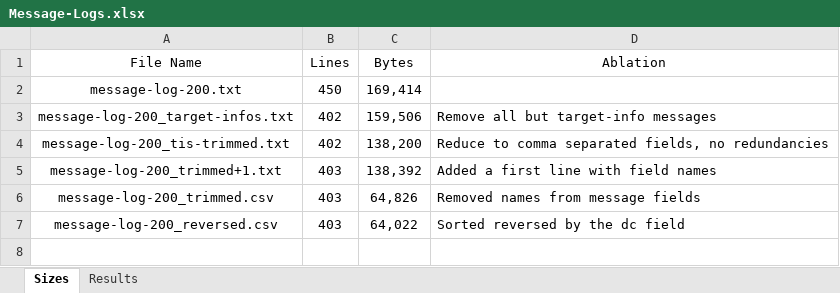
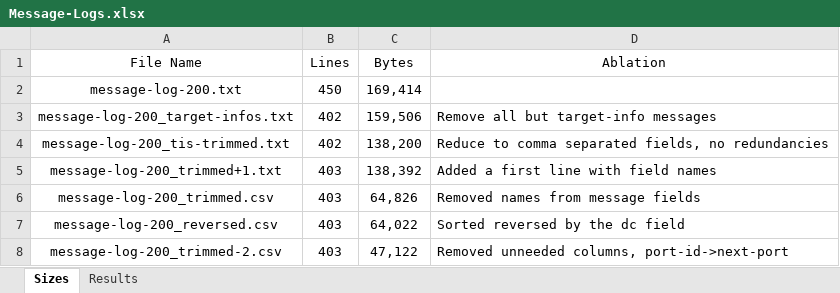
Before and after one commit to Center-for-Integrated-Cognition/pysoarlib, an Excel workbook: src/pysoarlib/connectors/language_model/templates/examples/ship/Message-Logs.xlsx, sheet Sizes, drawn as a sheet; values as stored, in another font and other column widths than the file's, no borders; the diff names each change by its address in the sheet, - before the commit and + after, or states it on an @@ line.

Commit message:
Reduced log file size for Mode A2 log
8/13/2025: Several versions of the message log for running history questions with the -a2-log version of the LLM system were created and tested. The one ending in _trimmed-2-csv seemed to get the same correct answers as the next larger one, but it is significantly smaller. A reference to that file is being left in the .json file.
Message-Logs.xslx gives some comparisons of these various files.

```diff
--- a/src/pysoarlib/connectors/language_model/templates/examples/ship/Message-Logs.xlsx (sheet Sizes)
+++ b/src/pysoarlib/connectors/language_model/templates/examples/ship/Message-Logs.xlsx (sheet Sizes)
+row 8: message-log-200_trimmed-2.csv | 403 | 47,122 | Removed unneeded columns, port-id->next-port
```
Also changed, not shown: sheet Results, 7 other files.
